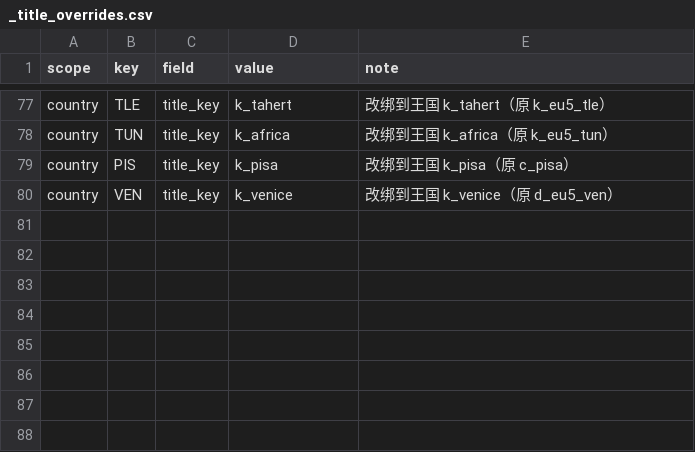
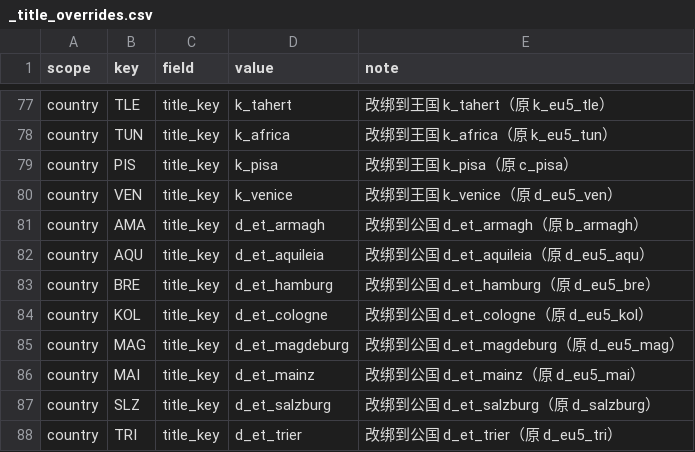
Before and after one commit to hathaway682/EU5_1337_to_ck3, a CSV file: gen_debug/_title_overrides.csv, drawn as a sheet; only a part is shown, gaps mark what is left out; the diff names each change by its address in the sheet, - before the commit and + after, or states it on an @@ line.

```diff
--- a/gen_debug/_title_overrides.csv
+++ b/gen_debug/_title_overrides.csv
+row 81: country | AMA | title_key | d_et_armagh | 改绑到公国 d_et_armagh（原 b_armagh）
+row 82: country | AQU | title_key | d_et_aquileia | 改绑到公国 d_et_aquileia（原 d_eu5_aqu）
+row 83: country | BRE | title_key | d_et_hamburg | 改绑到公国 d_et_hamburg（原 d_eu5_bre）
+row 84: country | KOL | title_key | d_et_cologne | 改绑到公国 d_et_cologne（原 d_eu5_kol）
+row 85: country | MAG | title_key | d_et_magdeburg | 改绑到公国 d_et_magdeburg（原 d_eu5_mag）
+row 86: country | MAI | title_key | d_et_mainz | 改绑到公国 d_et_mainz（原 d_eu5_mai）
+row 87: country | SLZ | title_key | d_et_salzburg | 改绑到公国 d_et_salzburg（原 d_salzburg）
+row 88: country | TRI | title_key | d_et_trier | 改绑到公国 d_et_trier（原 d_eu5_tri）
```
Also changed, not shown: 11 other files.
